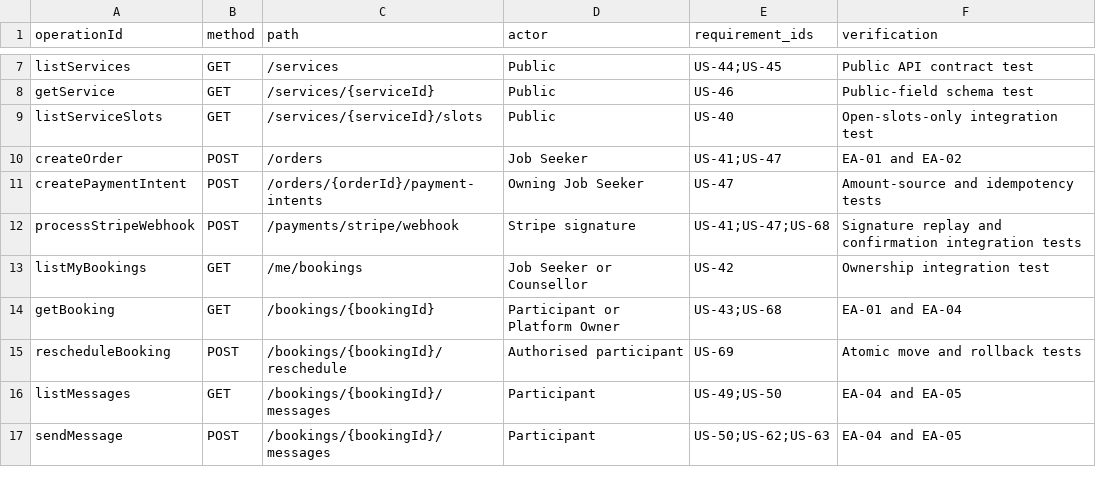
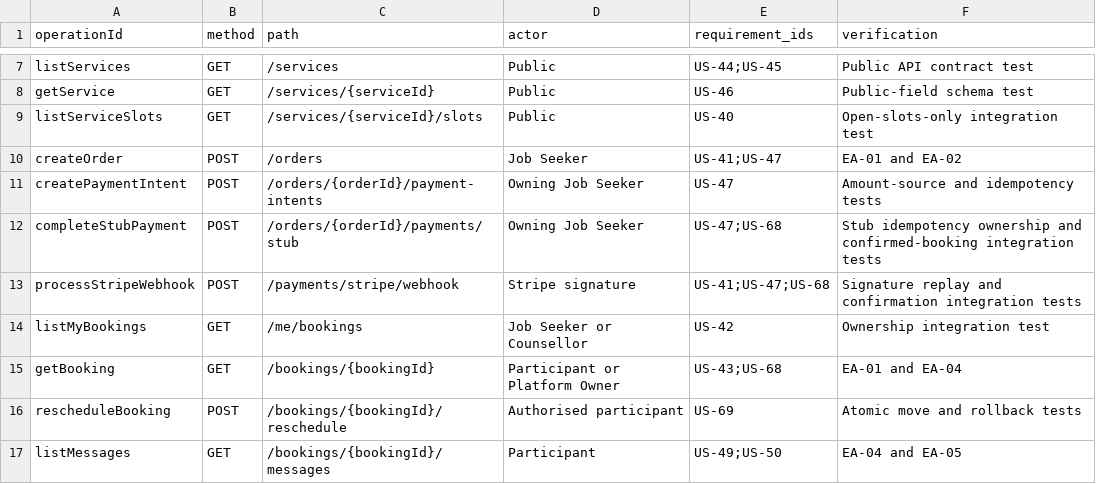
Before and after one commit to ZichuanW15/yoir_sample, a CSV file: docs/traceability/interface-traceability.csv, drawn as a sheet; only a part is shown, gaps mark what is left out; the shorter side is filled out with more unchanged rows.

Commit message:
payment book
update payment, book

```diff
--- a/docs/traceability/interface-traceability.csv
+++ b/docs/traceability/interface-traceability.csv
@@ -11,2 +11,3 @@ createOrder,POST,/orders,Job Seeker,US-41;US-47,EA-01 and EA-02
 createPaymentIntent,POST,/orders/{orderId}/payment-intents,Owning Job Seeker,US-47,Amount-source and idempotency tests
+completeStubPayment,POST,/orders/{orderId}/payments/stub,Owning Job Seeker,US-47;US-68,Stub idempotency ownership and confirmed-booking integration tests
 processStripeWebhook,POST,/payments/stripe/webhook,Stripe signature,US-41;US-47;US-68,Signature replay and confirmation integration tests
```
Also changed, not shown: 21 other files.
